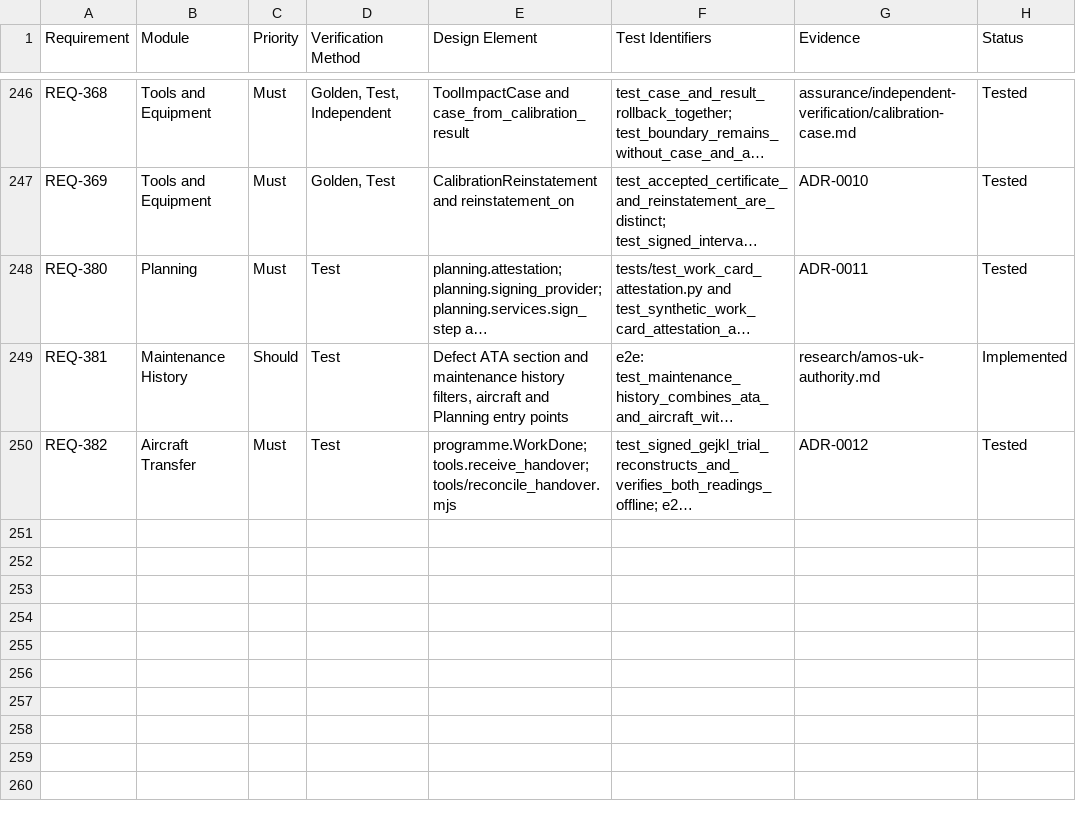
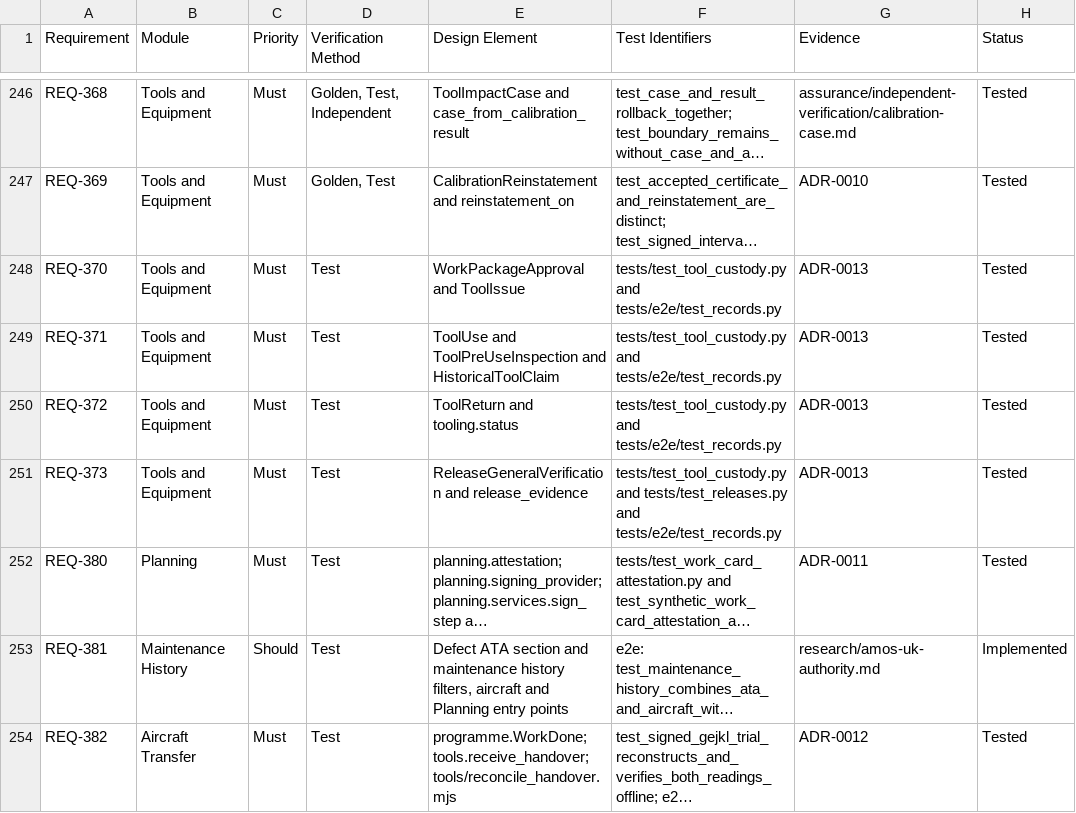
Before and after one commit to alxtkng/airworthiness-plus, a CSV file: requirements/traceability.csv, drawn as a sheet; only a part is shown, gaps mark what is left out; long unchanged cells end in …; the diff names each change by its address in the sheet, - before the commit and + after, or states it on an @@ line.

Commit message:
Record tool custody, actual use, and signed release checks
REQ-370 to REQ-373. Refs #19.

```diff
--- a/requirements/traceability.csv
+++ b/requirements/traceability.csv
+row 248: REQ-370 | Tools and Equipment | Must | Test | WorkPackageApproval and ToolIssue | tests/test_tool_custody.py and tests/e2e/test_records.py | ADR-0013 | Tested
+row 249: REQ-371 | Tools and Equipment | Must | Test | ToolUse and ToolPreUseInspection and HistoricalToolClaim | tests/test_tool_custody.py and tests/e2e/test_records.py | ADR-0013 | Tested
+row 250: REQ-372 | Tools and Equipment | Must | Test | ToolReturn and tooling.status | tests/test_tool_custody.py and tests/e2e/test_records.py | ADR-0013 | Tested
+row 251: REQ-373 | Tools and Equipment | Must | Test | ReleaseGeneralVerification and release_evidence | tests/test_tool_custody.py and tests/test_releases.py and tests/e2e/test_records.py | ADR-0013 | Tested
```
Also changed, not shown: 51 other files.
